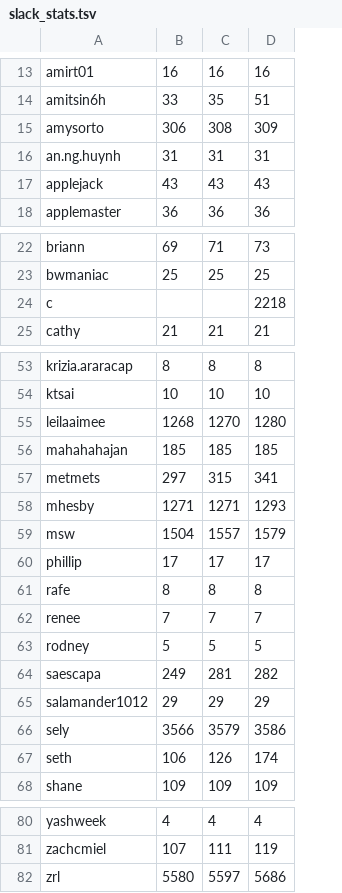
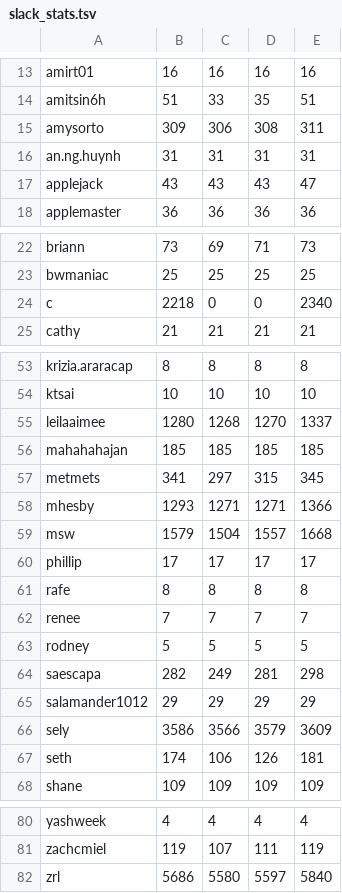
Before and after one commit to hackclub/metrics, a TSV file: slack_stats.tsv, drawn as a sheet; only a part is shown, gaps mark what is left out; addresses are those after the commit; the diff covers the shown part only; the diff names each change by its address in the sheet, - before the commit and + after, or states it on an @@ line.

```diff
--- a/slack_stats.tsv
+++ b/slack_stats.tsv
+column B, rows 13-18: 16 | 51 | 309 | 31 | 43 | 36; rows 22-25: 73 | 25 | 2218 | 21; rows 53-68: 8 | 10 | 1280 | 185 | 341 | 1293 | 1579 | 17 | 8 | 7 | 5 | 282 | 29 | 3586 | 174 | 109; rows 80-82: 4 | 119 | 5686
-E15: 309
+E15: 311
-E17: 43
+E17: 47
-C24: (empty)
+C24: 0
-D24: (empty)
+D24: 0
-E24: 2218
+E24: 2340
-E55: 1280
+E55: 1337
-E57: 341
+E57: 345
-E58: 1293
+E58: 1366
-E59: 1579
+E59: 1668
-E64: 282
+E64: 298
-E66: 3586
+E66: 3609
-E67: 174
+E67: 181
-E82: 5686
+E82: 5840
```
Also changed, not shown: 11 edited cells elsewhere in this file.
